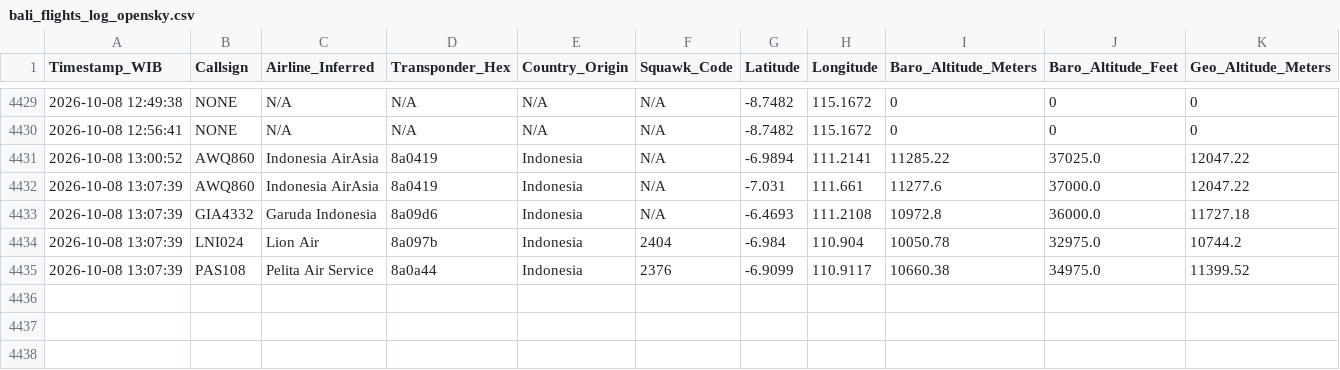
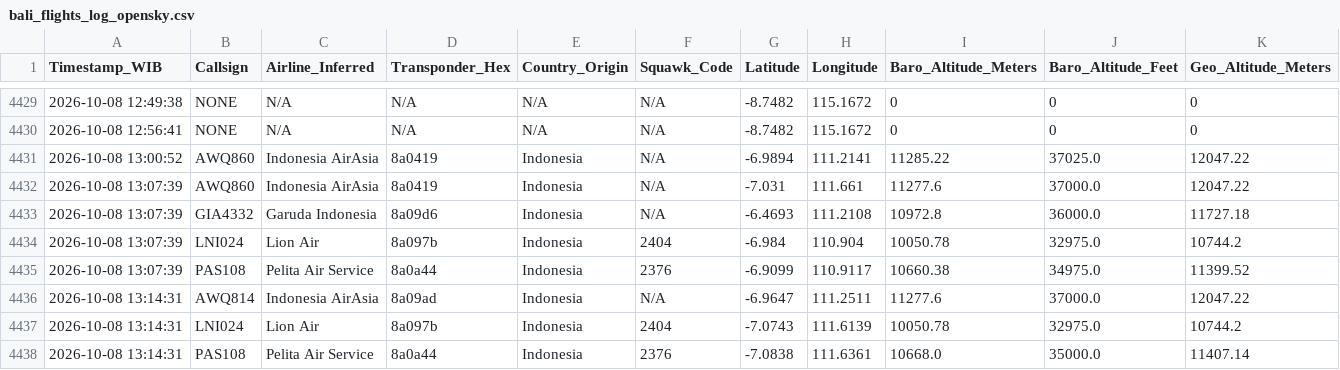
Before and after one commit to metta-kusuma/pekanbaru-air-quality, a CSV file: bali_flights_log_opensky.csv, drawn as a sheet; only a part is shown, gaps mark what is left out; rows hold the shown columns only; the diff names each change by its address in the sheet, - before the commit and + after, or states it on an @@ line.

```diff
--- a/bali_flights_log_opensky.csv
+++ b/bali_flights_log_opensky.csv
+row 4436: 2026-10-08 13:14:31 | AWQ814 | Indonesia AirAsia | 8a09ad | Indonesia | N/A | -6.9647 | 111.2511 | 11277.6 | 37000.0 | 12047.22
+row 4437: 2026-10-08 13:14:31 | LNI024 | Lion Air | 8a097b | Indonesia | 2404 | -7.0743 | 111.6139 | 10050.78 | 32975.0 | 10744.2
+row 4438: 2026-10-08 13:14:31 | PAS108 | Pelita Air Service | 8a0a44 | Indonesia | 2376 | -7.0838 | 111.6361 | 10668.0 | 35000.0 | 11407.14
```
Also changed, not shown: kalimantan_flights_log_opensky.csv, 8 other files.
